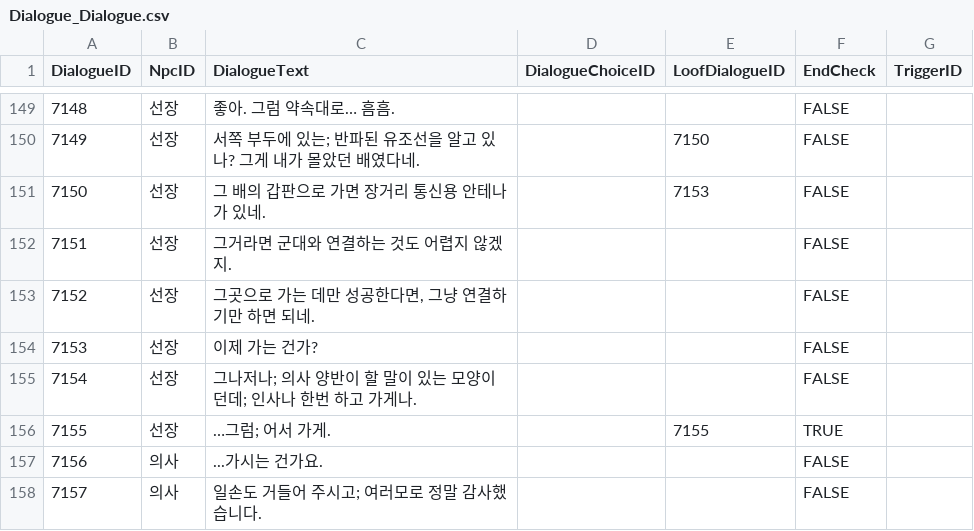
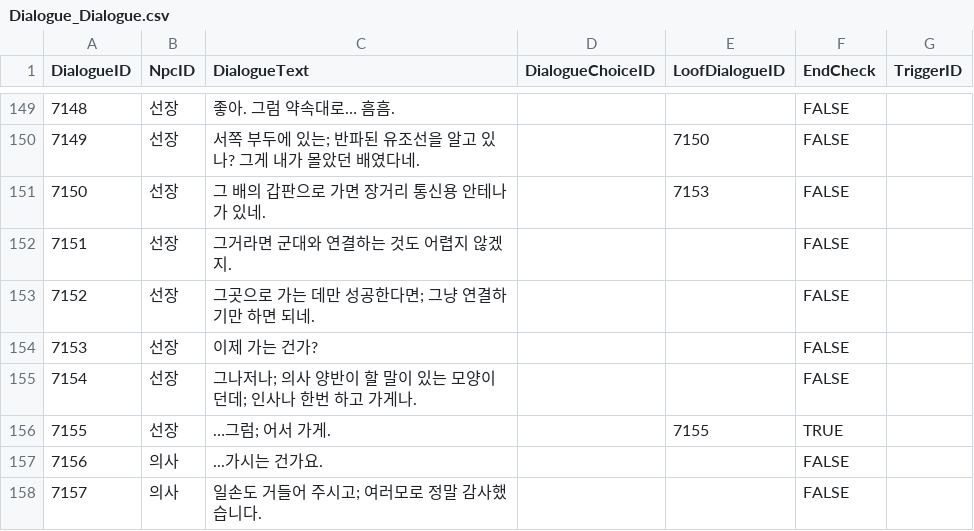
Before and after one commit to LingteaLuv/Project_Combined, a CSV file: Assets/CSVFile/Dialogue/Dialogue_Dialogue.csv, drawn as a sheet; only a part is shown, gaps mark what is left out.

Commit message:
[Fix] Fix dialogue flow
 퀘스트 진행상황에 따른 대화 순서 변경 로직 수정, 테스트

```diff
--- a/Assets/CSVFile/Dialogue/Dialogue_Dialogue.csv
+++ b/Assets/CSVFile/Dialogue/Dialogue_Dialogue.csv
@@ -152,3 +152,3 @@ DialogueID,NpcID,DialogueText,DialogueChoiceID,LoofDialogueID,EndCheck,TriggerID
 7151,선장,그거라면 군대와 연결하는 것도 어렵지 않겠지.,,,FALSE,
-7152,선장,"그곳으로 가는 데만 성공한다면, 그냥 연결하기만 하면 되네.",,,FALSE,
+7152,선장,"그곳으로 가는 데만 성공한다면; 그냥 연결하기만 하면 되네.",,,FALSE,
 7153,선장,이제 가는 건가?,,,FALSE,
```
Also changed, not shown: 10 other files.
